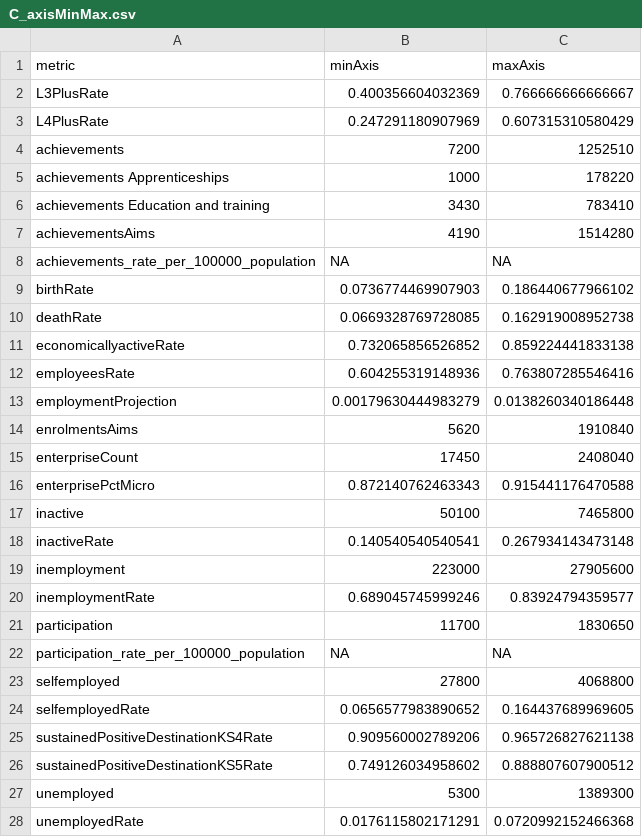
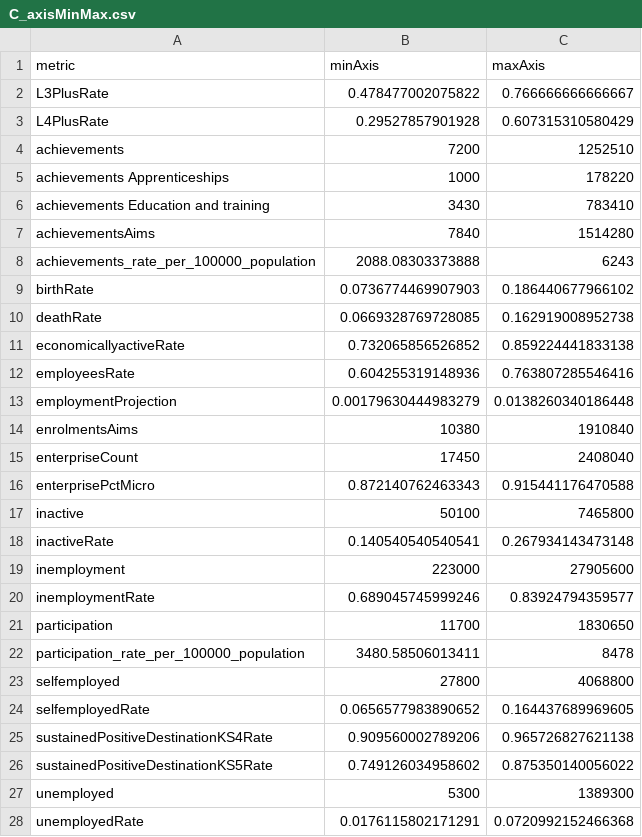
Before and after one commit to dfe-analytical-services/lsip_dashboard, a CSV file: Data/AppData/C_axisMinMax.csv, drawn as a sheet; only a part is shown.

Commit message:
Remove leps from the FE datasets. Make changes to importBoundaries to make GLA MCA work

```diff
--- a/Data/AppData/C_axisMinMax.csv
+++ b/Data/AppData/C_axisMinMax.csv
@@ -1,4 +1,4 @@
 "metric","minAxis","maxAxis"
-"L3PlusRate",0.400356604032369,0.766666666666667
-"L4PlusRate",0.247291180907969,0.607315310580429
+"L3PlusRate",0.478477002075822,0.766666666666667
+"L4PlusRate",0.29527857901928,0.607315310580429
 "achievements",7200,1252510
@@ -6,4 +6,4 @@
 "achievements Education and training",3430,783410
-"achievementsAims",4190,1514280
-"achievements_rate_per_100000_population",NA,NA
+"achievementsAims",7840,1514280
+"achievements_rate_per_100000_population",2088.08303373888,6243
 "birthRate",0.0736774469907903,0.186440677966102
@@ -13,3 +13,3 @@
 "employmentProjection",0.00179630444983279,0.0138260340186448
-"enrolmentsAims",5620,1910840
+"enrolmentsAims",10380,1910840
 "enterpriseCount",17450,2408040
@@ -21,3 +21,3 @@
 "participation",11700,1830650
-"participation_rate_per_100000_population",NA,NA
+"participation_rate_per_100000_population",3480.58506013411,8478
 "selfemployed",27800,4068800
@@ -25,3 +25,3 @@
 "sustainedPositiveDestinationKS4Rate",0.909560002789206,0.965726827621138
-"sustainedPositiveDestinationKS5Rate",0.749126034958602,0.888807607900512
+"sustainedPositiveDestinationKS5Rate",0.749126034958602,0.875350140056022
 "unemployed",5300,1389300
```
Also changed, not shown: 9 other files.
